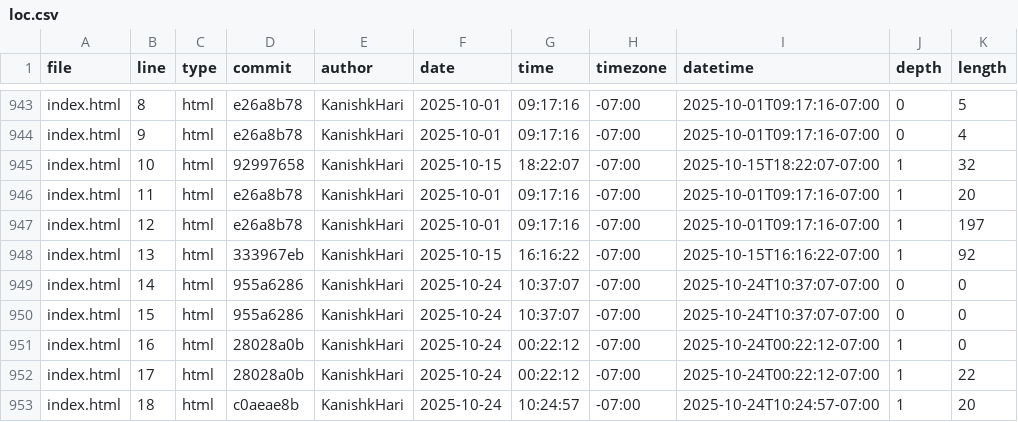
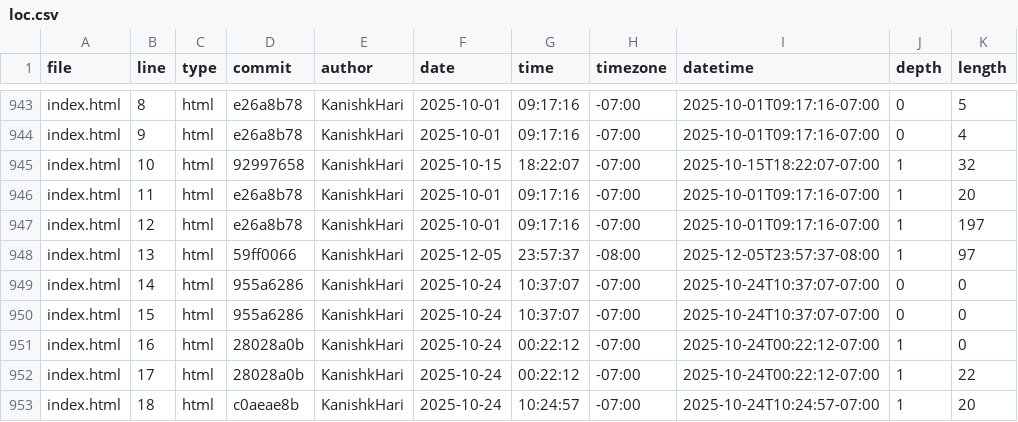
Before and after one commit to KanishkHari/portfolio, a CSV file: meta/loc.csv, drawn as a sheet; only a part is shown, gaps mark what is left out.

Commit message:
Update loc.csv

```diff
--- a/meta/loc.csv
+++ b/meta/loc.csv
@@ -947,3 +947,3 @@ index.html,11,html,e26a8b78,KanishkHari,2025-10-01,09:17:16,-07:00,2025-10-01T09
 index.html,12,html,e26a8b78,KanishkHari,2025-10-01,09:17:16,-07:00,2025-10-01T09:17:16-07:00,1,197
-index.html,13,html,333967eb,KanishkHari,2025-10-15,16:16:22,-07:00,2025-10-15T16:16:22-07:00,1,92
+index.html,13,html,59ff0066,KanishkHari,2025-12-05,23:57:37,-08:00,2025-12-05T23:57:37-08:00,1,97
 index.html,14,html,955a6286,KanishkHari,2025-10-24,10:37:07,-07:00,2025-10-24T10:37:07-07:00,0,0
```
